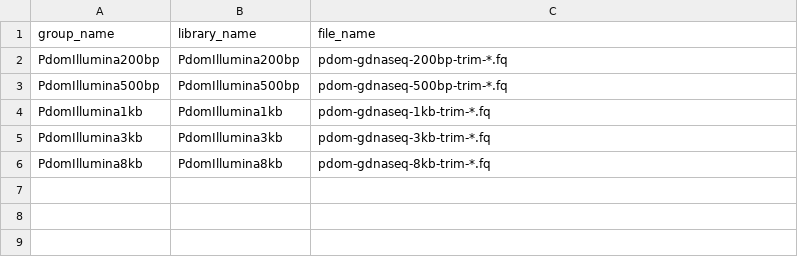
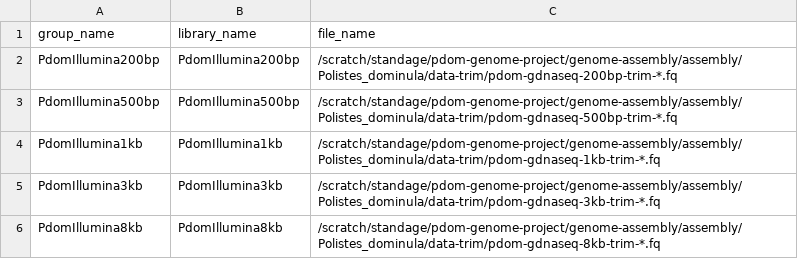
Before and after one commit to BrendelGroup/pdom-genome-project, a CSV file: genome-assembly/in_groups.csv, drawn as a sheet.

```diff
--- a/genome-assembly/in_groups.csv
+++ b/genome-assembly/in_groups.csv
@@ -1,6 +1,6 @@
 group_name,library_name,file_name
-PdomIllumina200bp,PdomIllumina200bp,pdom-gdnaseq-200bp-trim-*.fq
-PdomIllumina500bp,PdomIllumina500bp,pdom-gdnaseq-500bp-trim-*.fq
-PdomIllumina1kb,PdomIllumina1kb,pdom-gdnaseq-1kb-trim-*.fq
-PdomIllumina3kb,PdomIllumina3kb,pdom-gdnaseq-3kb-trim-*.fq
-PdomIllumina8kb,PdomIllumina8kb,pdom-gdnaseq-8kb-trim-*.fq
+PdomIllumina200bp,PdomIllumina200bp,/scratch/standage/pdom-genome-project/genome-assembly/assembly/Polistes_dominula/data-trim/pdom-gdnaseq-200bp-trim-*.fq
+PdomIllumina500bp,PdomIllumina500bp,/scratch/standage/pdom-genome-project/genome-assembly/assembly/Polistes_dominula/data-trim/pdom-gdnaseq-500bp-trim-*.fq
+PdomIllumina1kb,PdomIllumina1kb,/scratch/standage/pdom-genome-project/genome-assembly/assembly/Polistes_dominula/data-trim/pdom-gdnaseq-1kb-trim-*.fq
+PdomIllumina3kb,PdomIllumina3kb,/scratch/standage/pdom-genome-project/genome-assembly/assembly/Polistes_dominula/data-trim/pdom-gdnaseq-3kb-trim-*.fq
+PdomIllumina8kb,PdomIllumina8kb,/scratch/standage/pdom-genome-project/genome-assembly/assembly/Polistes_dominula/data-trim/pdom-gdnaseq-8kb-trim-*.fq
```
Also changed, not shown: 1 other file.
